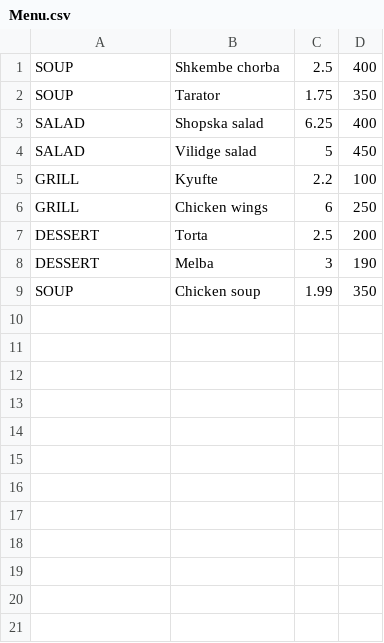
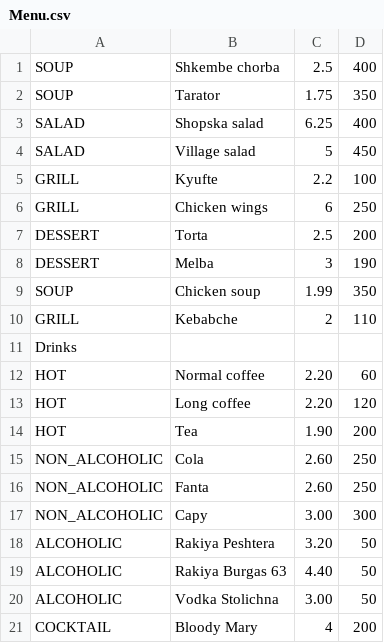
Before and after one commit to Nadezhda358/waiter, a CSV file: Menu.csv, drawn as a sheet.

Commit message:
Improve printMenu method 2.

```diff
--- a/Menu.csv
+++ b/Menu.csv
@@ -3,3 +3,3 @@ SOUP,Tarator,1.75,350
 SALAD,Shopska salad,6.25,400
-SALAD,Vilidge salad,5,450
+SALAD,Village salad,5,450
 GRILL,Kyufte,2.2,100
@@ -9 +9,13 @@ DESSERT,Melba,3,190
 SOUP,Chicken soup,1.99,350
+GRILL,Kebabche,2,110
+Drinks
+HOT,Normal coffee,2.20,60
+HOT,Long coffee,2.20,120
+HOT,Tea,1.90,200
+NON_ALCOHOLIC,Cola,2.60,250
+NON_ALCOHOLIC,Fanta,2.60,250
+NON_ALCOHOLIC,Capy,3.00,300
+ALCOHOLIC,Rakiya Peshtera,3.20,50
+ALCOHOLIC,Rakiya Burgas 63,4.40,50
+ALCOHOLIC,Vodka Stolichna,3.00,50
+COCKTAIL,Bloody Mary,4,200
```
Also changed, not shown: 3 other files.
